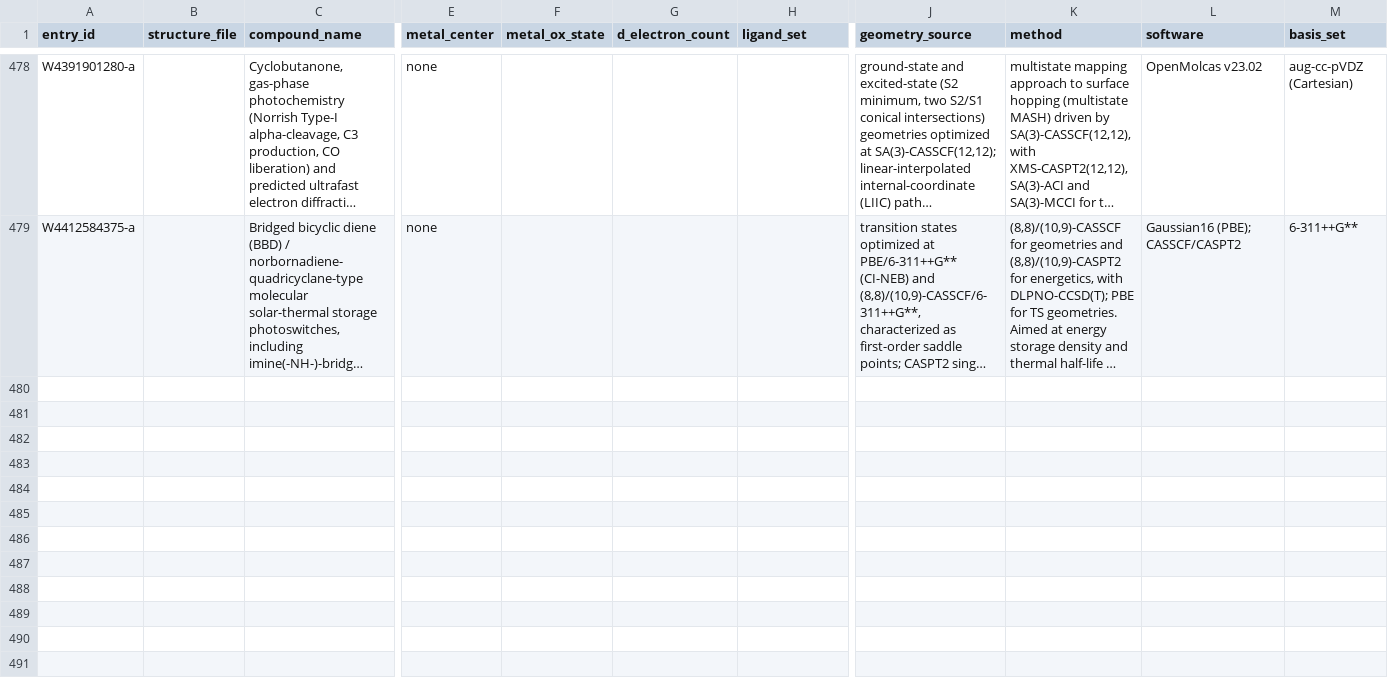
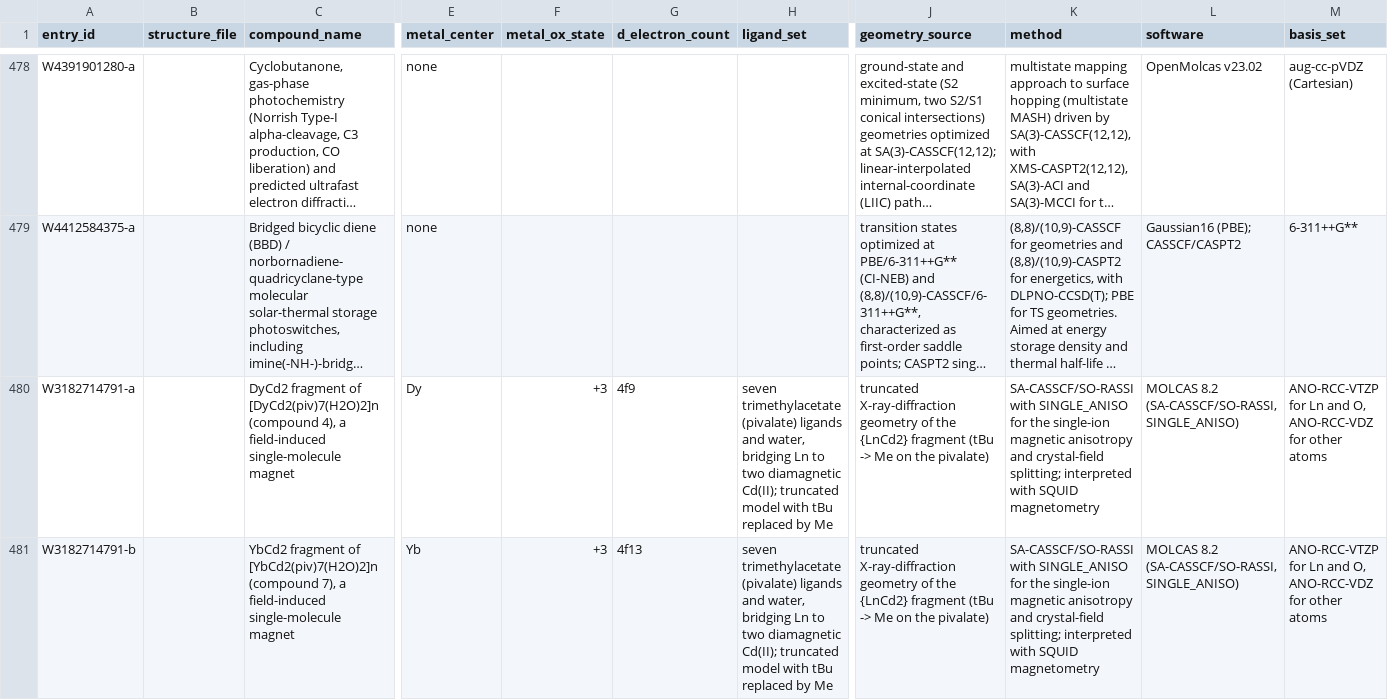
Before and after one commit to victorchanglee/aimdb, a CSV file: database/literature.csv, drawn as a sheet; only a part is shown, gaps mark what is left out; long unchanged cells end in …; rows hold the shown columns only; the diff names each change by its address in the sheet, - before the commit and + after, or states it on an @@ line.

```diff
--- a/database/literature.csv
+++ b/database/literature.csv
+row 480: W3182714791-a |  | DyCd2 fragment of [DyCd2(piv)7(H2O)2]n (compound 4), a field-induced single-molecule magnet | Dy | +3 | 4f9 | seven trimethylacetate (pivalate) ligands and water, bridging Ln to two diamagnetic Cd(II); truncated model with tBu replaced by Me | truncated X-ray-diffraction geometry of the {LnCd2} fragment (tBu -> Me on the pivalate) | SA-CASSCF/SO-RASSI with SINGLE_ANISO for the single-ion magnetic anisotropy and crystal-field splitting; interpreted with SQUID magnetometry | MOLCAS 8.2 (SA-CASSCF/SO-RASSI, SINGLE_ANISO) | ANO-RCC-VTZP for Ln and O, ANO-RCC-VDZ for other atoms
+row 481: W3182714791-b |  | YbCd2 fragment of [YbCd2(piv)7(H2O)2]n (compound 7), a field-induced single-molecule magnet | Yb | +3 | 4f13 | seven trimethylacetate (pivalate) ligands and water, bridging Ln to two diamagnetic Cd(II); truncated model with tBu replaced by Me | truncated X-ray-diffraction geometry of the {LnCd2} fragment (tBu -> Me on the pivalate) | SA-CASSCF/SO-RASSI with SINGLE_ANISO for the single-ion magnetic anisotropy and crystal-field splitting; interpreted with SQUID magnetometry | MOLCAS 8.2 (SA-CASSCF/SO-RASSI, SINGLE_ANISO) | ANO-RCC-VTZP for Ln and O, ANO-RCC-VDZ for other atoms
```
Also changed, not shown: database/papers_index.csv, 1 other file.
